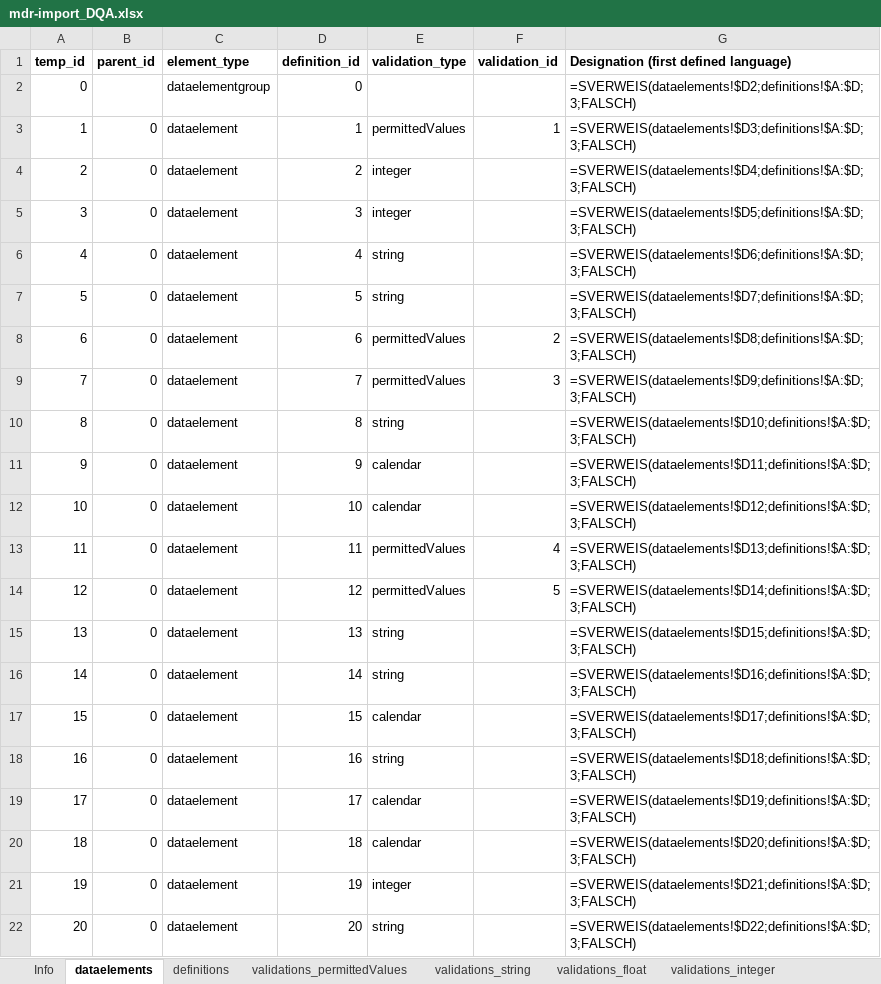
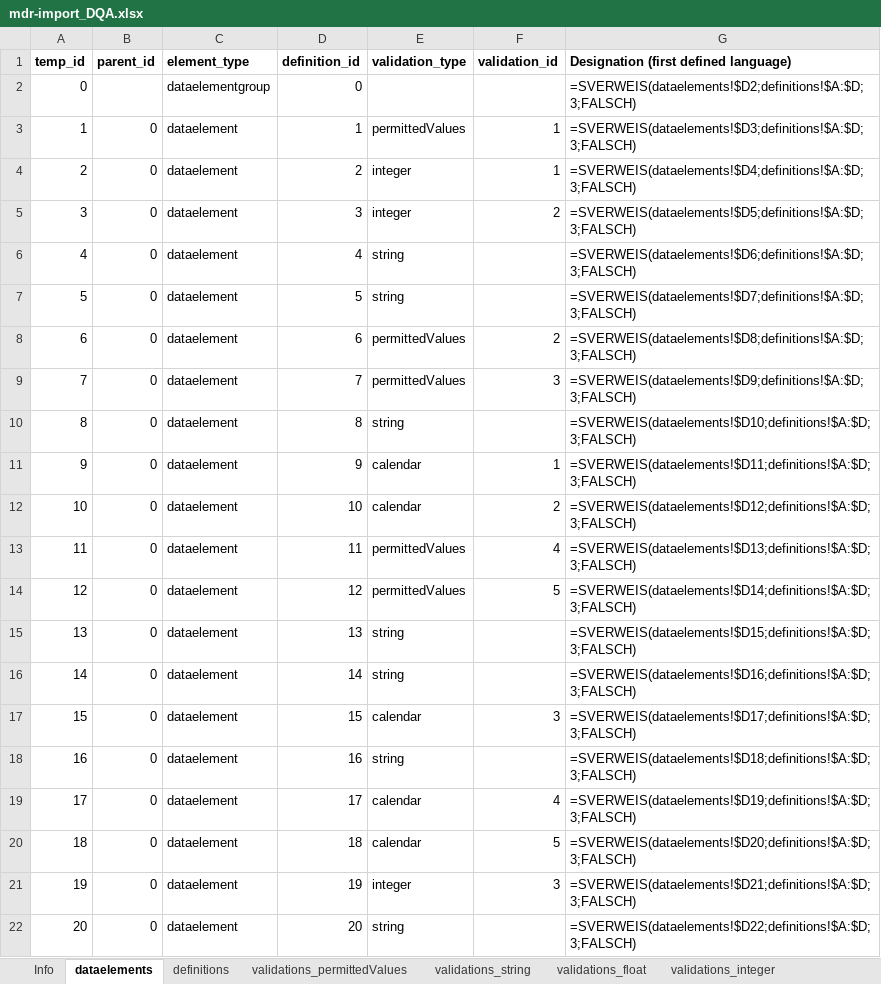
Before and after one commit to miracum/dqa-miracumdqa, an Excel workbook: inst/application/_utilities/MDR/XLSX/mdr-import_DQA.xlsx, sheet dataelements, drawn as a sheet; values as stored, in another font and other column widths than the file's, no borders; conditional formats and table styles not drawn; the diff names each change by its address in the sheet, - before the commit and + after, or states it on an @@ line.

```diff
--- a/inst/application/_utilities/MDR/XLSX/mdr-import_DQA.xlsx (sheet dataelements)
+++ b/inst/application/_utilities/MDR/XLSX/mdr-import_DQA.xlsx (sheet dataelements)
-F4 (validation_id): (empty)
+F4 (validation_id): 1
-F5 (validation_id): (empty)
+F5 (validation_id): 2
-F11 (validation_id): (empty)
+F11 (validation_id): 1
-F12 (validation_id): (empty)
+F12 (validation_id): 2
-F17 (validation_id): (empty)
+F17 (validation_id): 3
-F19 (validation_id): (empty)
+F19 (validation_id): 4
-F20 (validation_id): (empty)
+F20 (validation_id): 5
-F21 (validation_id): (empty)
+F21 (validation_id): 3
```
Also changed, not shown: sheet definitions, sheet validations_permittedValues, sheet validations_integer, sheet validations_calendar, 1 other file.
